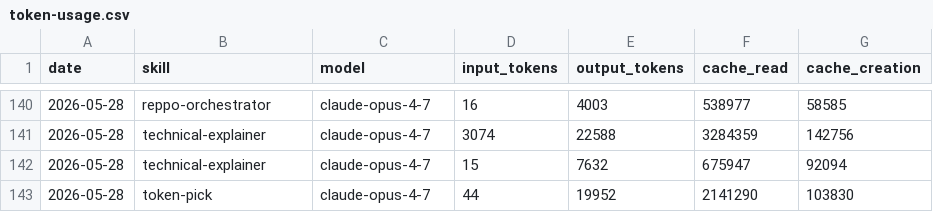
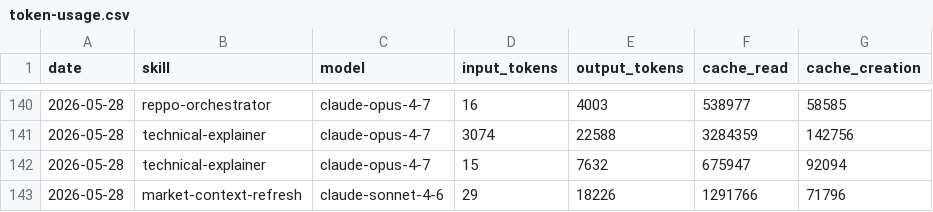
Before and after one commit to anajuliabit/aeon, a CSV file: memory/token-usage.csv, drawn as a sheet; only a part is shown, gaps mark what is left out.

Commit message:
chore(market-context-refresh): auto-commit 2026-05-28

```diff
--- a/memory/token-usage.csv
+++ b/memory/token-usage.csv
@@ -142,2 +142,2 @@ date,skill,model,input_tokens,output_tokens,cache_read,cache_creation
 2026-05-28,technical-explainer,claude-opus-4-7,15,7632,675947,92094
-2026-05-28,token-pick,claude-opus-4-7,44,19952,2141290,103830
+2026-05-28,market-context-refresh,claude-sonnet-4-6,29,18226,1291766,71796
```
Also changed, not shown: 8 other files.
